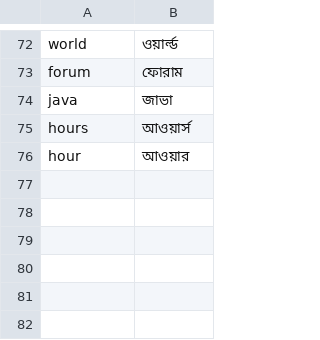
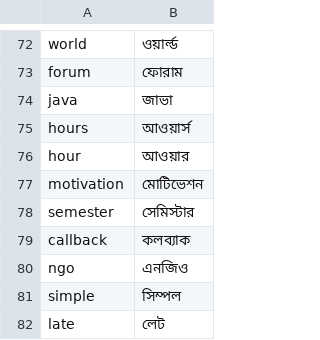
Before and after one commit to Shahabul87/banglu-kmp, a TSV file: dictionary-compiler/data/english_lexicon_overrides.tsv, drawn as a sheet; only a part is shown, gaps mark what is left out.

```diff
--- a/dictionary-compiler/data/english_lexicon_overrides.tsv
+++ b/dictionary-compiler/data/english_lexicon_overrides.tsv
@@ -76 +76,7 @@ hours	আওয়ার্স
 hour	আওয়ার
+motivation	মোটিভেশন
+semester	সেমিস্টার
+callback	কলব্যাক
+ngo	এনজিও
+simple	সিম্পল
+late	লেট
```
Also changed, not shown: 4 other files.
